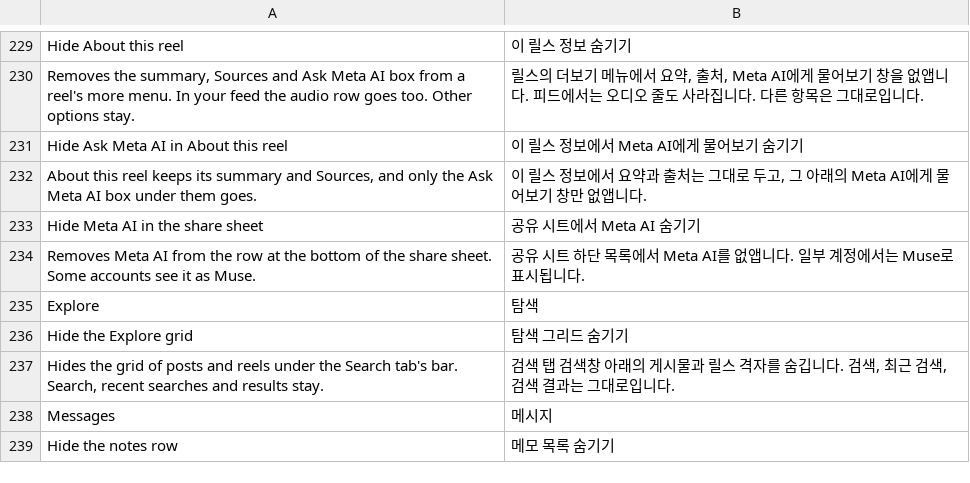
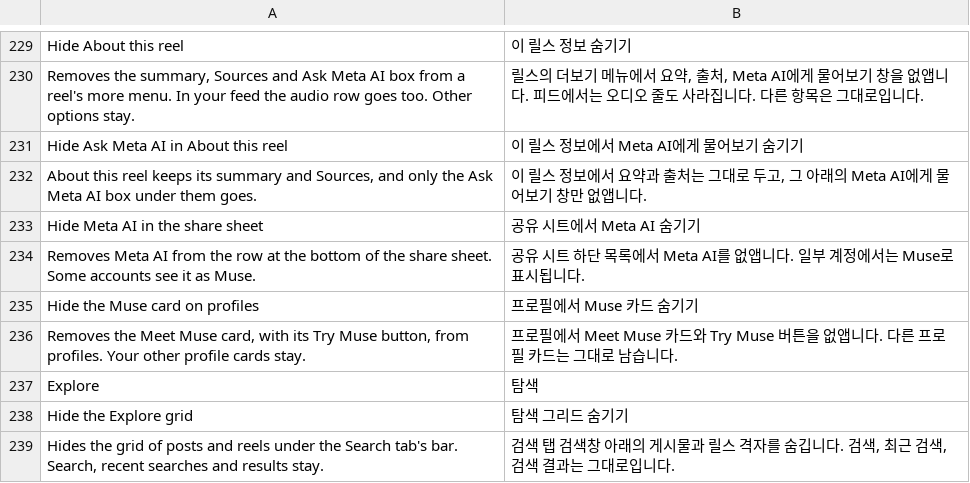
Before and after one commit to SysAdminDoc/HushGram, a TSV file: extensions/shared/library/src/main/l10n/ko.tsv, drawn as a sheet; only a part is shown, gaps mark what is left out; the shorter side is filled out with more unchanged rows; the diff names each change by its address in the sheet, - before the commit and + after, or states it on an @@ line.

Commit message:
feat(instagram): hide the Muse card on profiles under Hide Meta AI
The Meet Muse card with its Try Muse button is a profile banner built by one static method that every banner list null-checks. A new Hide Meta AI child switch, on to start, makes that method answer no banner. The profile's other cards are built elsewhere and stay.

```diff
--- a/extensions/shared/library/src/main/l10n/ko.tsv
+++ b/extensions/shared/library/src/main/l10n/ko.tsv
+row 235: Hide the Muse card on profiles | 프로필에서 Muse 카드 숨기기
+row 236: Removes the Meet Muse card, with its Try Muse button, from profiles. Your other profile cards stay. | 프로필에서 Meet Muse 카드와 Try Muse 버튼을 없앱니다. 다른 프로필 카드는 그대로 남습니다.
```
Also changed, not shown: extensions/shared/library/src/main/l10n/de.tsv, extensions/shared/library/src/main/l10n/es.tsv, 15 other files.
